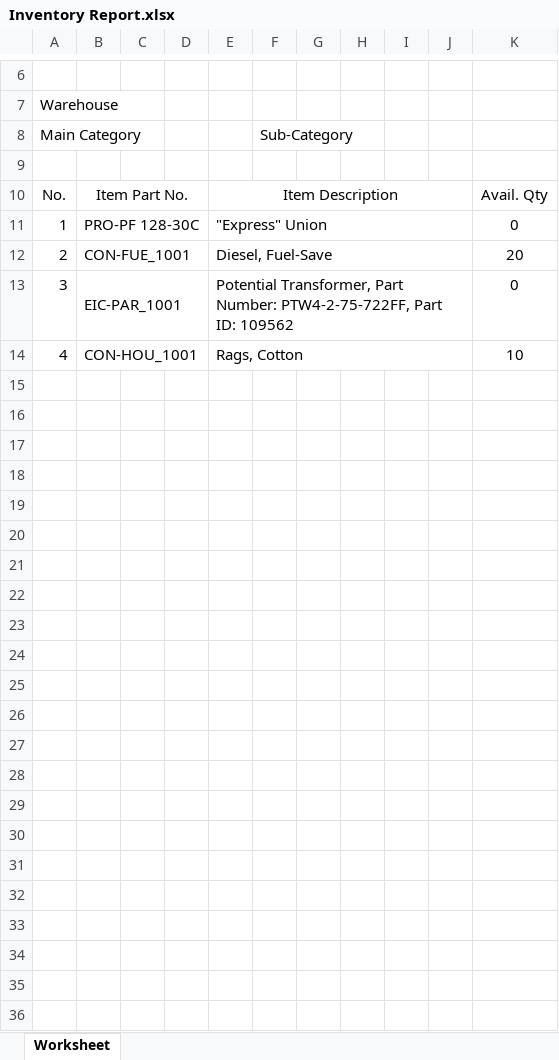
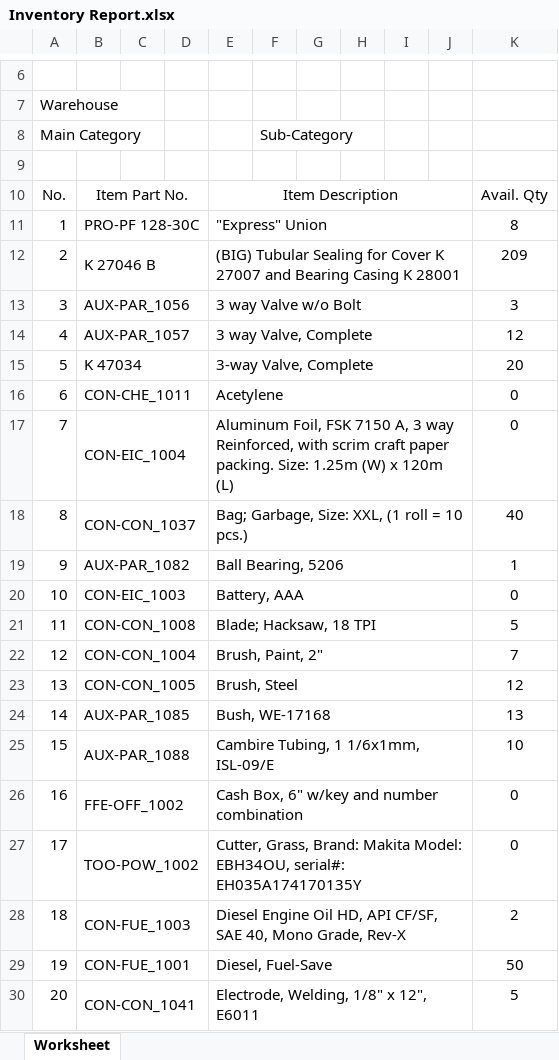
Before and after one commit to JonahBenares/progen, an Excel workbook: Inventory Report.xlsx, sheet Worksheet, drawn as a sheet; only a part is shown, gaps mark what is left out; values as stored, in another font and other column widths than the file's, no borders; charts and pictures not drawn; removed rows and columns are numbered as before the commit, all else as after; the diff covers the shown part only; the diff names each change by its address in the sheet, - before the commit and + after, or states it on an @@ line.

Commit message:
FROM - TO   receive issue report

```diff
--- a/Inventory Report.xlsx (sheet Worksheet)
+++ b/Inventory Report.xlsx (sheet Worksheet)
-K11: 0
+K11: 8
-row 12: 2 | CON-FUE_1001 |  |  | Diesel, Fuel-Save |  |  |  |  |  | 20
+row 12: 2 | K 27046 B |  |  | (BIG) Tubular Sealing for Cover K 27007 and Bearing Casing K 28001 |  |  |  |  |  | 209
-B13: EIC-PAR_1001
+B13: AUX-PAR_1056
-E13: Potential Transformer, Part Number: PTW4-2-75-722FF, Part ID: 109562
+E13: 3 way Valve w/o Bolt
-K13: 0
+K13: 3
-B14: CON-HOU_1001
+B14: AUX-PAR_1057
-E14: Rags, Cotton
+E14: 3 way Valve, Complete
-K14: 10
+K14: 12
+row 15: 5 | K 47034 |  |  | 3-way Valve, Complete |  |  |  |  |  | 20
+row 16: 6 | CON-CHE_1011 |  |  | Acetylene |  |  |  |  |  | 0
+row 17: 7 | CON-EIC_1004 |  |  | Aluminum Foil, FSK 7150 A, 3 way Reinforced, with scrim craft paper packing. Size: 1.25m (W) x 120m (L) |  |  |  |  |  | 0
+row 18: 8 | CON-CON_1037 |  |  | Bag; Garbage, Size: XXL, (1 roll = 10 pcs.) |  |  |  |  |  | 40
+row 19: 9 | AUX-PAR_1082 |  |  | Ball Bearing, 5206 |  |  |  |  |  | 1
+row 20: 10 | CON-EIC_1003 |  |  | Battery, AAA |  |  |  |  |  | 0
+row 21: 11 | CON-CON_1008 |  |  | Blade; Hacksaw, 18 TPI |  |  |  |  |  | 5
+row 22: 12 | CON-CON_1004 |  |  | Brush, Paint, 2" |  |  |  |  |  | 7
+row 23: 13 | CON-CON_1005 |  |  | Brush, Steel |  |  |  |  |  | 12
+row 24: 14 | AUX-PAR_1085 |  |  | Bush, WE-17168 |  |  |  |  |  | 13
+row 25: 15 | AUX-PAR_1088 |  |  | Cambire Tubing, 1 1/6x1mm, ISL-09/E |  |  |  |  |  | 10
+row 26: 16 | FFE-OFF_1002 |  |  | Cash Box, 6" w/key and number combination |  |  |  |  |  | 0
+row 27: 17 | TOO-POW_1002 |  |  | Cutter, Grass, Brand: Makita Model: EBH34OU, serial#: EH035A174170135Y |  |  |  |  |  | 0
+row 28: 18 | CON-FUE_1003 |  |  | Diesel Engine Oil HD, API CF/SF, SAE 40, Mono Grade, Rev-X |  |  |  |  |  | 2
+row 29: 19 | CON-FUE_1001 |  |  | Diesel, Fuel-Save |  |  |  |  |  | 50
+row 30: 20 | CON-CON_1041 |  |  | Electrode, Welding, 1/8" x 12", E6011 |  |  |  |  |  | 5
```
Also changed, not shown: 46 added rows and 2 edited cells elsewhere in this sheet, Received Report.xlsx, 2 other files.
